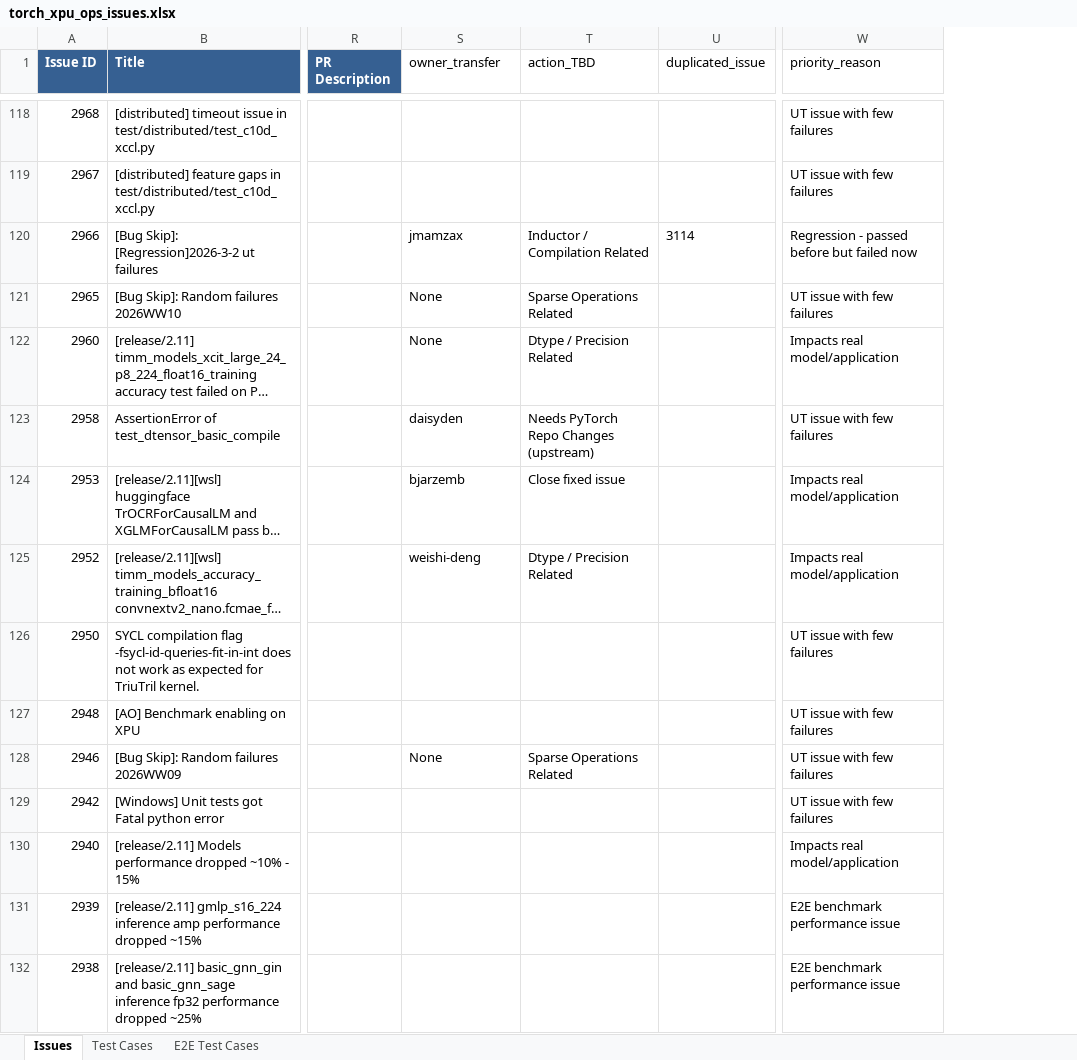
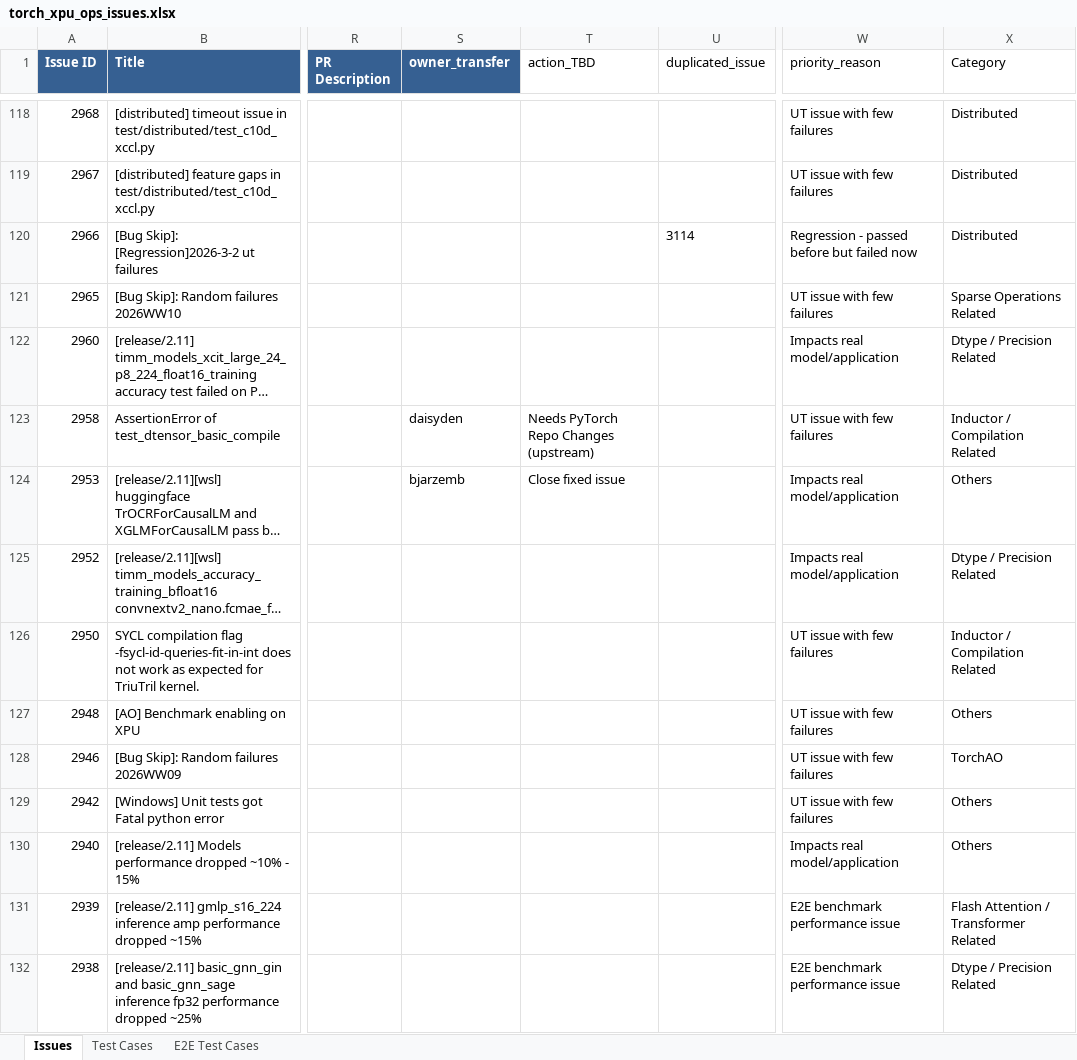
Before and after one commit to daisyden/ai_for_validation, an Excel workbook: opencode/issue_triage/result/torch_xpu_ops_issues.xlsx, sheet Issues, drawn as a sheet; only a part is shown, gaps mark what is left out; long unchanged cells end in …; values as stored, in another font and other column widths than the file's, no borders; the diff covers the shown part only; the diff names each change by its address in the sheet, - before the commit and + after, or states it on an @@ line.

Commit message:
Added Category Improve traceback extraction

```diff
--- a/opencode/issue_triage/result/torch_xpu_ops_issues.xlsx (sheet Issues)
+++ b/opencode/issue_triage/result/torch_xpu_ops_issues.xlsx (sheet Issues)
+column X (Category), rows 118-132: Distributed | Distributed | Distributed | Sparse Operations Related | Dtype / Precision Related | Inductor / Compilation Related | Others | Dtype / Precision Related | Inductor / Compilation Related | Others | TorchAO | Others | Others | Flash Attention / Transformer Related | Dtype / Precision Related
@@ S1 fill: none → #366092, bold: off → on, text colour: black → #FFFFFF @@
-S120 (owner_transfer): jmamzax
+S120 (owner_transfer): (empty)
-T120 (action_TBD): Inductor / Compilation Related
+T120 (action_TBD): (empty)
-S121:S122 (owner_transfer): None
+S121:S122 (owner_transfer): (empty)
-T121 (action_TBD): Sparse Operations Related
+T121 (action_TBD): (empty)
-T122 (action_TBD): Dtype / Precision Related
+T122 (action_TBD): (empty)
-S125 (owner_transfer): weishi-deng
+S125 (owner_transfer): (empty)
-T125 (action_TBD): Dtype / Precision Related
+T125 (action_TBD): (empty)
-S128 (owner_transfer): None
+S128 (owner_transfer): (empty)
-T128 (action_TBD): Sparse Operations Related
+T128 (action_TBD): (empty)
```
Also changed, not shown: 164 edited cells elsewhere in this sheet, sheet Test Cases, 4 other files.
